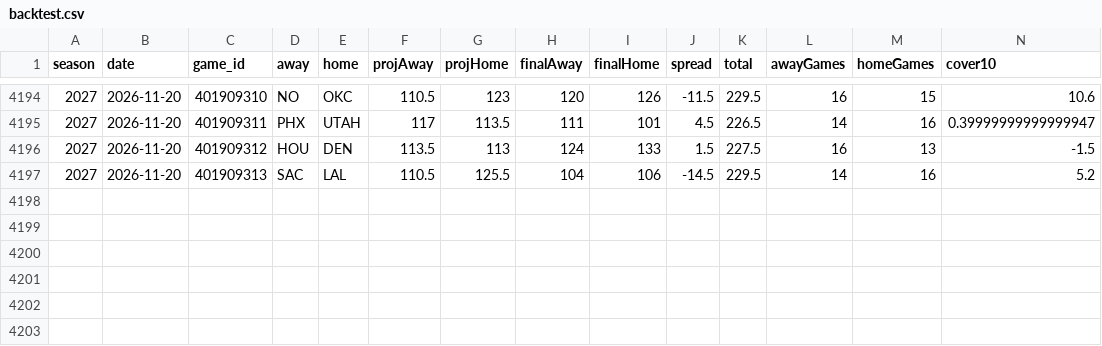
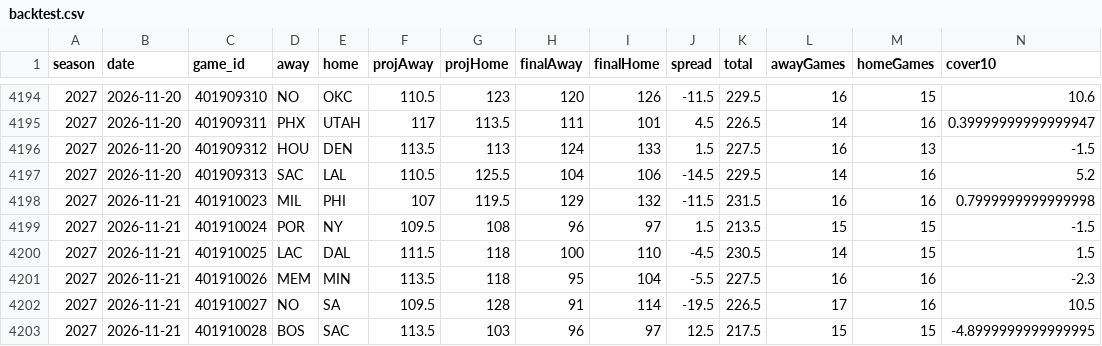
Before and after one commit to sammoldenhauer-ops/NBA-Model, a CSV file: web/public/data/backtest.csv, drawn as a sheet; only a part is shown, gaps mark what is left out; rows hold the shown columns only; the diff names each change by its address in the sheet, - before the commit and + after, or states it on an @@ line.

```diff
--- a/web/public/data/backtest.csv
+++ b/web/public/data/backtest.csv
+row 4198: 2027 | 2026-11-21 | 401910023 | MIL | PHI | 107 | 119.5 | 129 | 132 | -11.5 | 231.5 | 16 | 16 | 0.7999999999999998
+row 4199: 2027 | 2026-11-21 | 401910024 | POR | NY | 109.5 | 108 | 96 | 97 | 1.5 | 213.5 | 15 | 15 | -1.5
+row 4200: 2027 | 2026-11-21 | 401910025 | LAC | DAL | 111.5 | 118 | 100 | 110 | -4.5 | 230.5 | 14 | 15 | 1.5
+row 4201: 2027 | 2026-11-21 | 401910026 | MEM | MIN | 113.5 | 118 | 95 | 104 | -5.5 | 227.5 | 16 | 16 | -2.3
+row 4202: 2027 | 2026-11-21 | 401910027 | NO | SA | 109.5 | 128 | 91 | 114 | -19.5 | 226.5 | 17 | 16 | 10.5
+row 4203: 2027 | 2026-11-21 | 401910028 | BOS | SAC | 113.5 | 103 | 96 | 97 | 12.5 | 217.5 | 15 | 15 | -4.8999999999999995
```
Also changed, not shown: pipeline/cache/lines.csv, web/public/data/stats/league_averages.csv, 18 other files.
